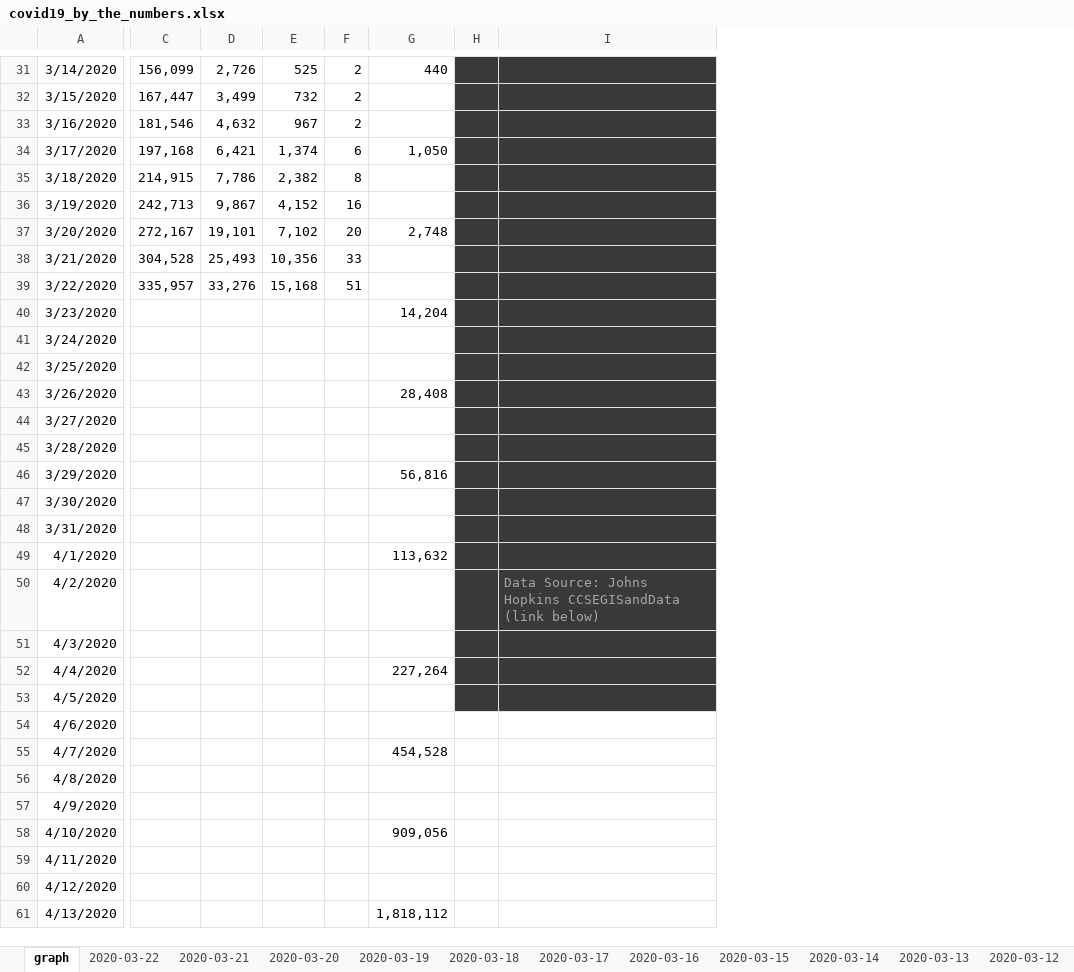
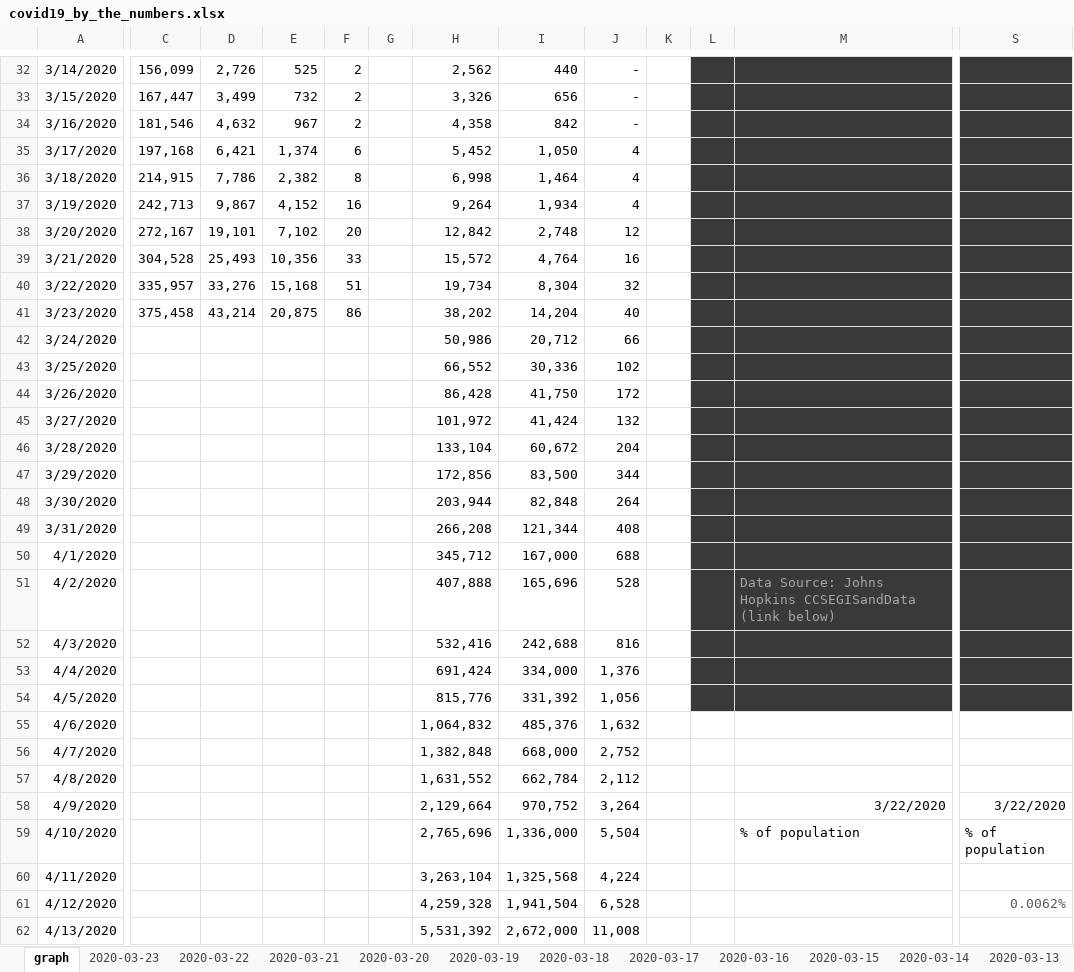
Before and after one commit to elrayle/elrayle.github.io, an Excel workbook: covid19/data/covid19_by_the_numbers.xlsx, sheet graph, drawn as a sheet; only a part is shown, gaps mark what is left out; values as stored, in another font and other column widths than the file's, no borders; charts and pictures and conditional formats not drawn; removed rows and columns are numbered as before the commit, all else as after; the diff covers the shown part only; the diff names each change by its address in the sheet, - before the commit and + after, or states it on an @@ line.

Commit message:
update to 03-23-2020 data and graphs

```diff
--- a/covid19/data/covid19_by_the_numbers.xlsx (sheet graph)
+++ b/covid19/data/covid19_by_the_numbers.xlsx (sheet graph)
+sheet tab: 2020-03-23
-column G, rows 31-61: 440 |  |  | 1,050 |  |  | 2,748 |  |  | 14,204 |  |  | 28,408 |  |  | 56,816 |  |  | 113,632 |  |  | 227,264 |  |  | 454,528 |  |  | 909,056 |  |  | 1,818,112
+column H, rows 32-62: 2,562 | 3,326 | 4,358 | 5,452 | 6,998 | 9,264 | 12,842 | 15,572 | 19,734 | 38,202 | 50,986 | 66,552 | 86,428 | 101,972 | 133,104 | 172,856 | 203,944 | 266,208 | 345,712 | 407,888 | 532,416 | 691,424 | 815,776 | 1,064,832 | 1,382,848 | 1,631,552 | 2,129,664 | 2,765,696 | 3,263,104 | 4,259,328 | 5,531,392
+column I, rows 32-62: 440 | 656 | 842 | 1,050 | 1,464 | 1,934 | 2,748 | 4,764 | 8,304 | 14,204 | 20,712 | 30,336 | 41,750 | 41,424 | 60,672 | 83,500 | 82,848 | 121,344 | 167,000 | 165,696 | 242,688 | 334,000 | 331,392 | 485,376 | 668,000 | 662,784 | 970,752 | 1,336,000 | 1,325,568 | 1,941,504 | 2,672,000
+column J, rows 32-62: - | - | - | 4 | 4 | 4 | 12 | 16 | 32 | 40 | 66 | 102 | 172 | 132 | 204 | 344 | 264 | 408 | 688 | 528 | 816 | 1,376 | 1,056 | 1,632 | 2,752 | 2,112 | 3,264 | 5,504 | 4,224 | 6,528 | 11,008
+column K, empty
+column L, empty
+column S, rows 58-61: 3/22/2020 | % of population |  | 0.0062%
-G32:G54 fill: #3B3838
+G32:G54 fill: none
-C41: (empty)
+C41: 375,458
-D41: (empty)
+D41: 43,214
-E41: (empty)
+E41: 20,875
-F41: (empty)
+F41: 86
-M58: (empty)
+M58: 3/22/2020
-M59: (empty)
+M59: % of population
```
Also changed, not shown: 1 added row, 1 removed column, 13 edited cells, cell formats and merged cells elsewhere in this sheet, formulas that keep their value, charts or pictures, 4 other files.
